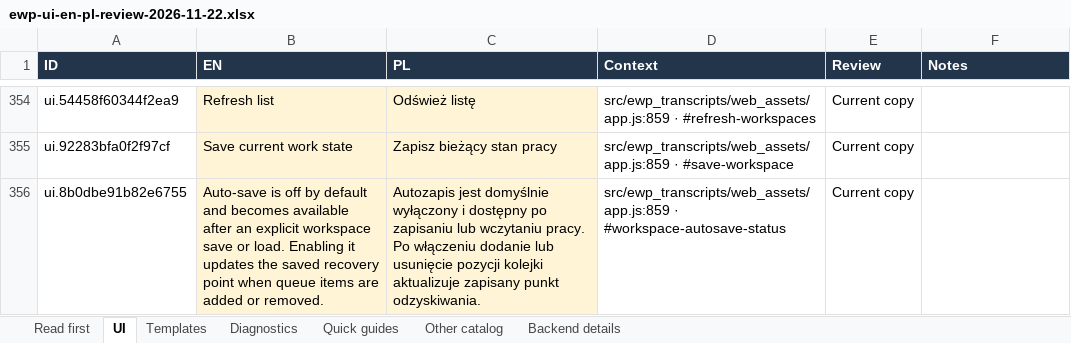
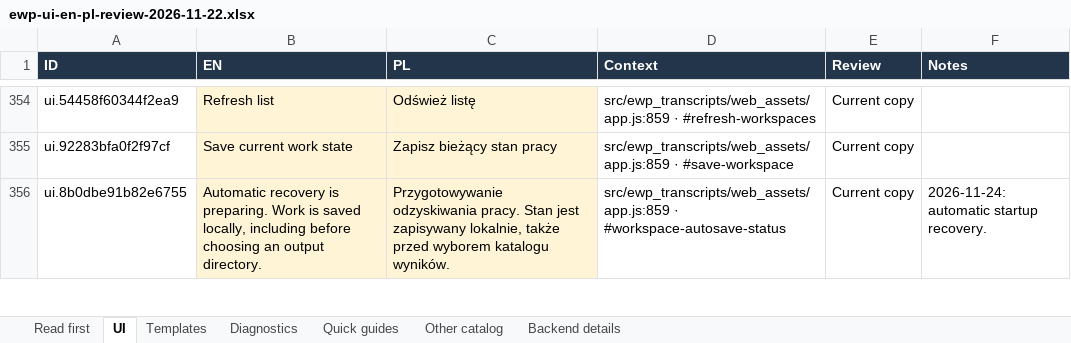
Before and after one commit to Polikles/ewp-transcripts, an Excel workbook: docs/ui-language/ewp-ui-en-pl-review-2026-11-22.xlsx, sheet UI, drawn as a sheet; only a part is shown, gaps mark what is left out; values as stored, in another font and other column widths than the file's, no borders; the diff covers the shown part only; the diff names each change by its address in the sheet, - before the commit and + after, or states it on an @@ line.

Commit message:
fix(installer): repair lifecycle and restore work automatically

```diff
--- a/docs/ui-language/ewp-ui-en-pl-review-2026-11-22.xlsx (sheet UI)
+++ b/docs/ui-language/ewp-ui-en-pl-review-2026-11-22.xlsx (sheet UI)
-B356 (EN): Auto-save is off by default and becomes available after an explicit workspace save or load. Enabling it updates the saved recovery point when queue items are added or removed.
+B356 (EN): Automatic recovery is preparing. Work is saved locally, including before choosing an output directory.
-C356 (PL): Autozapis jest domyślnie wyłączony i dostępny po zapisaniu lub wczytaniu pracy. Po włączeniu dodanie lub usunięcie pozycji kolejki aktualizuje zapisany punkt odzyskiwania.
+C356 (PL): Przygotowywanie odzyskiwania pracy. Stan jest zapisywany lokalnie, także przed wyborem katalogu wyników.
-F356 (Notes): (empty)
+F356 (Notes): 2026-11-24: automatic startup recovery.
```
Also changed, not shown: 2 added rows and 9 edited cells elsewhere in this sheet, sheet Quick guides, 58 other files.
